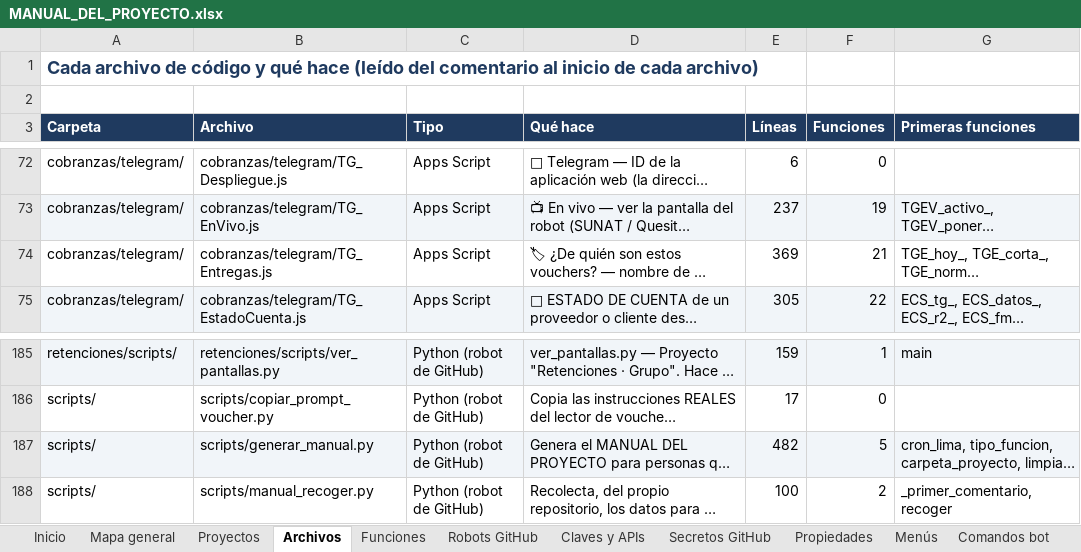
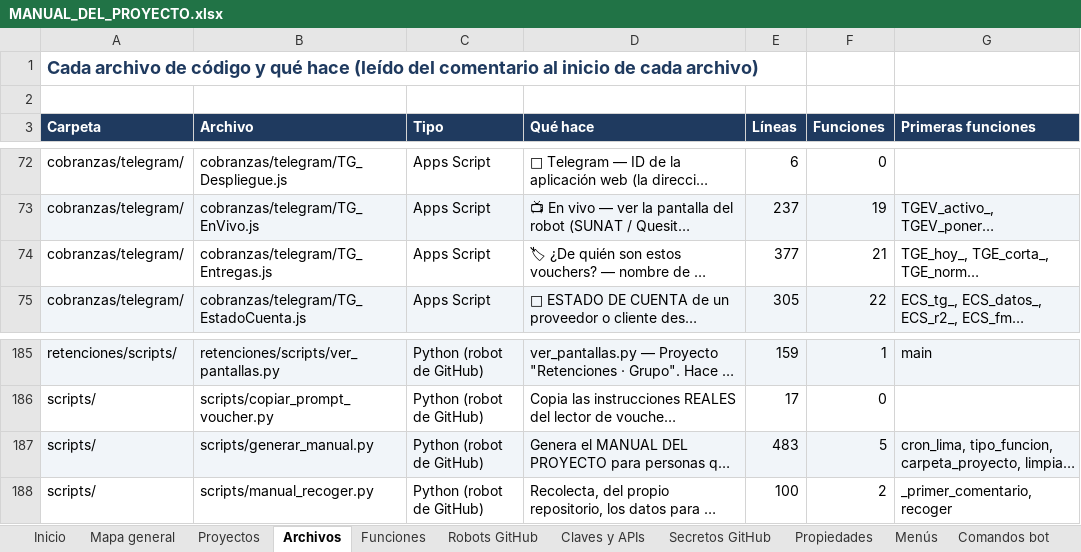
Before and after one commit to Aquivan/Claude, an Excel workbook: docs/MANUAL_DEL_PROYECTO.xlsx, sheet Archivos, drawn as a sheet; only a part is shown, gaps mark what is left out; long unchanged cells end in …; values as stored, in another font and other column widths than the file's, no borders; the diff names each change by its address in the sheet, - before the commit and + after, or states it on an @@ line.

```diff
--- a/docs/MANUAL_DEL_PROYECTO.xlsx (sheet Archivos)
+++ b/docs/MANUAL_DEL_PROYECTO.xlsx (sheet Archivos)
-E74 (Líneas): 369
+E74 (Líneas): 377
-E187 (Líneas): 482
+E187 (Líneas): 483
```
Also changed, not shown: sheet Historial, sheet Inicio, 3 other files.
